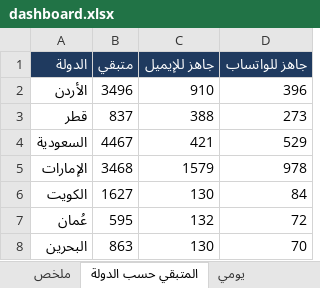
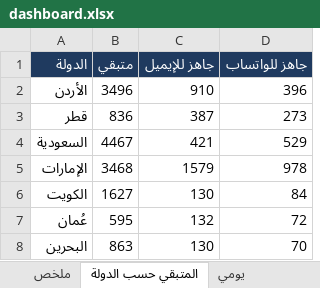
Before and after one commit to apptawfeer-blip/Job-application-11, an Excel workbook: output/dashboard.xlsx, sheet المتبقي حسب الدولة, drawn as a sheet; values as stored, in another font and other column widths than the file's, no borders; the diff names each change by its address in the sheet, - before the commit and + after, or states it on an @@ line.

```diff
--- a/output/dashboard.xlsx (sheet المتبقي حسب الدولة)
+++ b/output/dashboard.xlsx (sheet المتبقي حسب الدولة)
-B3 (متبقي): 837
+B3 (متبقي): 836
-C3 (جاهز للإيميل): 388
+C3 (جاهز للإيميل): 387
```
Also changed, not shown: sheet ملخص, sheet يومي, output/applications_log.xlsx, output/targets/Targets_Bahrain.xlsx, 14 other files.
